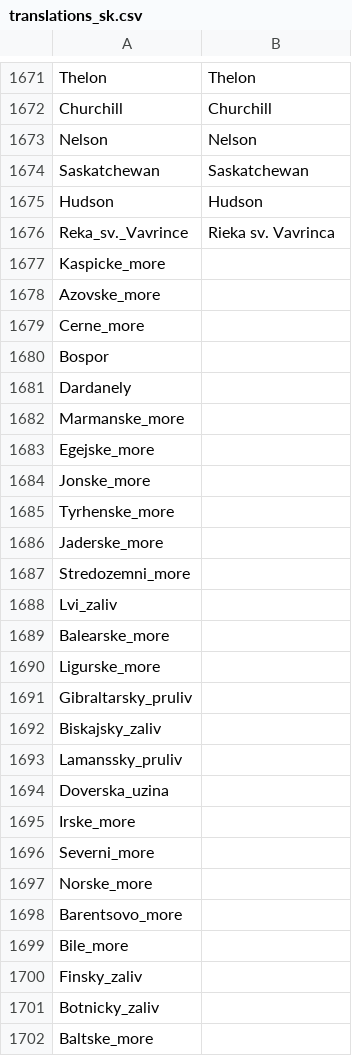
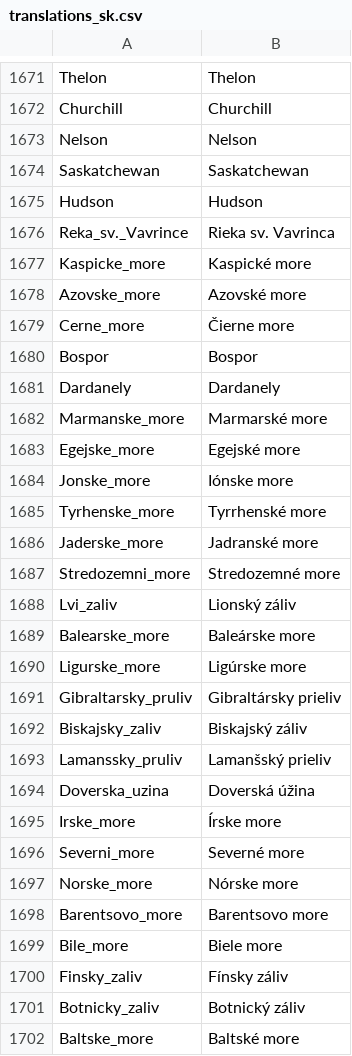
Before and after one commit to adaptive-learning/geography, a CSV file: data/translations_sk.csv, drawn as a sheet; only a part is shown, gaps mark what is left out.

Commit message:
Update translations

```diff
--- a/data/translations_sk.csv
+++ b/data/translations_sk.csv
@@ -1676,27 +1676,27 @@
 "Reka_sv._Vavrince","Rieka sv. Vavrinca"
-"Kaspicke_more",""
-"Azovske_more",""
-"Cerne_more",""
-"Bospor",""
-"Dardanely",""
-"Marmanske_more",""
-"Egejske_more",""
-"Jonske_more",""
-"Tyrhenske_more",""
-"Jaderske_more",""
-"Stredozemni_more",""
-"Lvi_zaliv",""
-"Balearske_more",""
-"Ligurske_more",""
-"Gibraltarsky_pruliv",""
-"Biskajsky_zaliv",""
-"Lamanssky_pruliv",""
-"Doverska_uzina",""
-"Irske_more",""
-"Severni_more",""
-"Norske_more",""
-"Barentsovo_more",""
-"Bile_more",""
-"Finsky_zaliv",""
-"Botnicky_zaliv",""
-"Baltske_more",""
+"Kaspicke_more","Kaspické more"
+"Azovske_more","Azovské more"
+"Cerne_more","Čierne more"
+"Bospor","Bospor"
+"Dardanely","Dardanely"
+"Marmanske_more","Marmarské more"
+"Egejske_more","Egejské more"
+"Jonske_more","Iónske more"
+"Tyrhenske_more","Tyrrhenské more"
+"Jaderske_more","Jadranské more"
+"Stredozemni_more","Stredozemné more"
+"Lvi_zaliv","Lionský záliv"
+"Balearske_more","Baleárske more"
+"Ligurske_more","Ligúrske more"
+"Gibraltarsky_pruliv","Gibraltársky prieliv"
+"Biskajsky_zaliv","Biskajský záliv"
+"Lamanssky_pruliv","Lamanšský prieliv"
+"Doverska_uzina","Doverská úžina"
+"Irske_more","Írske more"
+"Severni_more","Severné more"
+"Norske_more","Nórske more"
+"Barentsovo_more","Barentsovo more"
+"Bile_more","Biele more"
+"Finsky_zaliv","Fínsky záliv"
+"Botnicky_zaliv","Botnický záliv"
+"Baltske_more","Baltské more"
```
Also changed, not shown: 3 other files.
